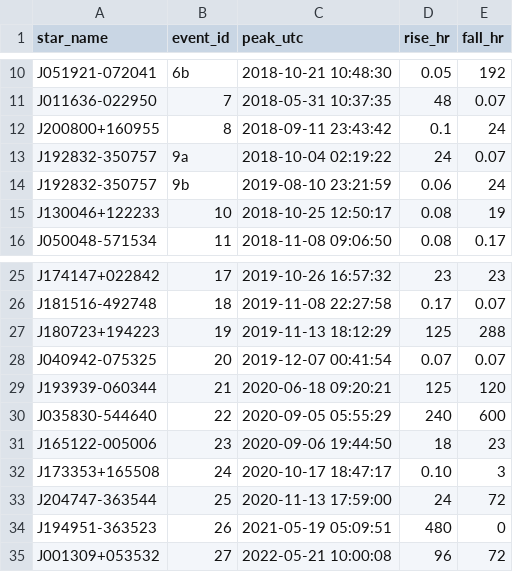
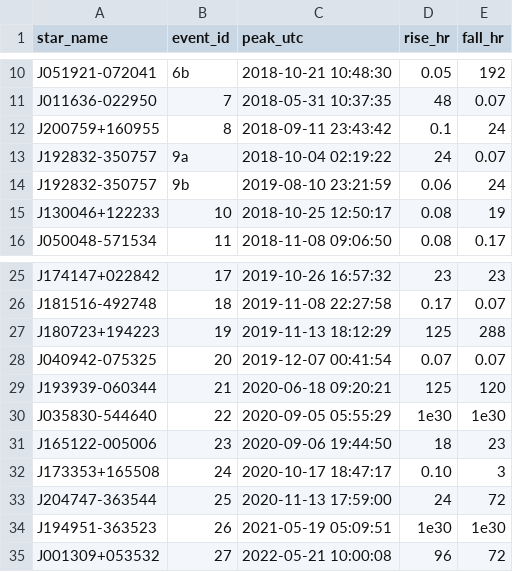
Before and after one commit to lilicaix/act-lightcurve-viewer, a CSV file: biermann_events_clean.csv, drawn as a sheet; only a part is shown, gaps mark what is left out.

```diff
--- a/biermann_events_clean.csv
+++ b/biermann_events_clean.csv
@@ -11,3 +11,3 @@ J051921-072041,6b,2018-10-21 10:48:30,0.05,192
 J011636-022950,7,2018-05-31 10:37:35,48,0.07
-J200800+160955,8,2018-09-11 23:43:42,0.1,24
+J200759+160955,8,2018-09-11 23:43:42,0.1,24
 J192832-350757,9a,2018-10-04 02:19:22,24,0.07
@@ -29,3 +29,3 @@ J040942-075325,20,2019-12-07 00:41:54,0.07,0.07
 J193939-060344,21,2020-06-18 09:20:21,125,120
-J035830-544640,22,2020-09-05 05:55:29,240,600
+J035830-544640,22,2020-09-05 05:55:29,1e30,1e30
 J165122-005006,23,2020-09-06 19:44:50,18,23
@@ -33,3 +33,3 @@ J173353+165508,24,2020-10-17 18:47:17,0.10,3
 J204747-363544,25,2020-11-13 17:59:00,24,72
-J194951-363523,26,2021-05-19 05:09:51,480,0
+J194951-363523,26,2021-05-19 05:09:51,1e30,1e30
 J001309+053532,27,2022-05-21 10:00:08,96,72
```
Also changed, not shown: sorted_new_flares.csv, 2 other files.
